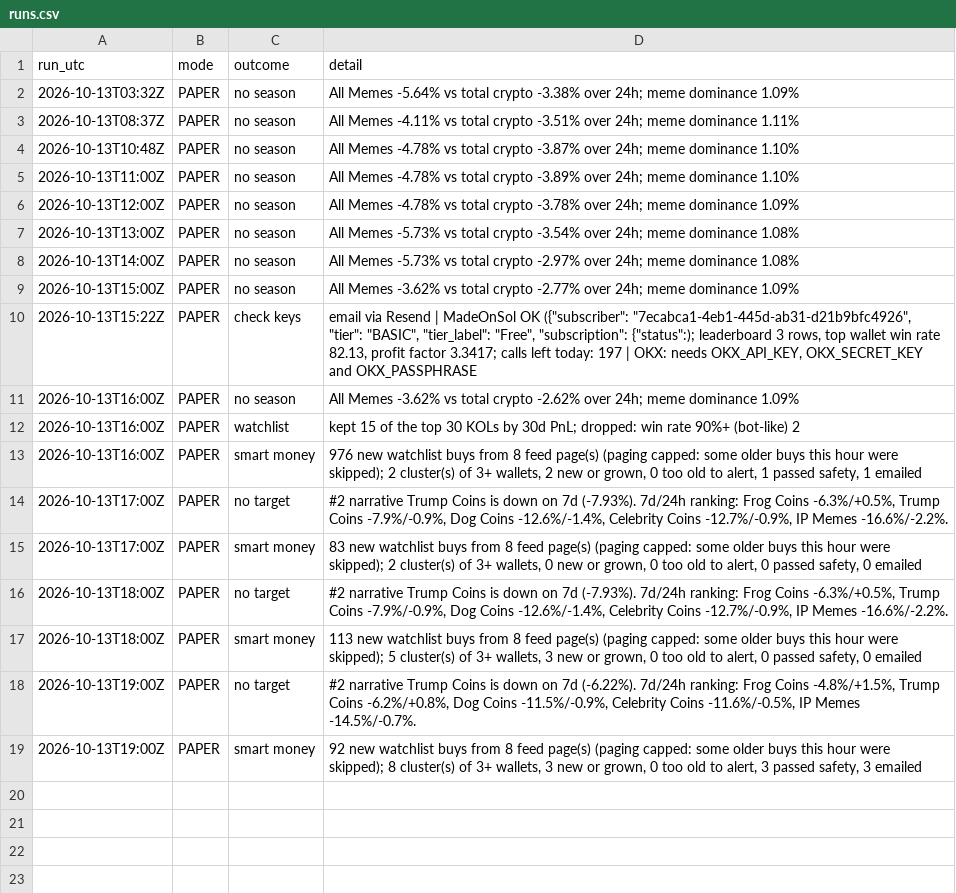
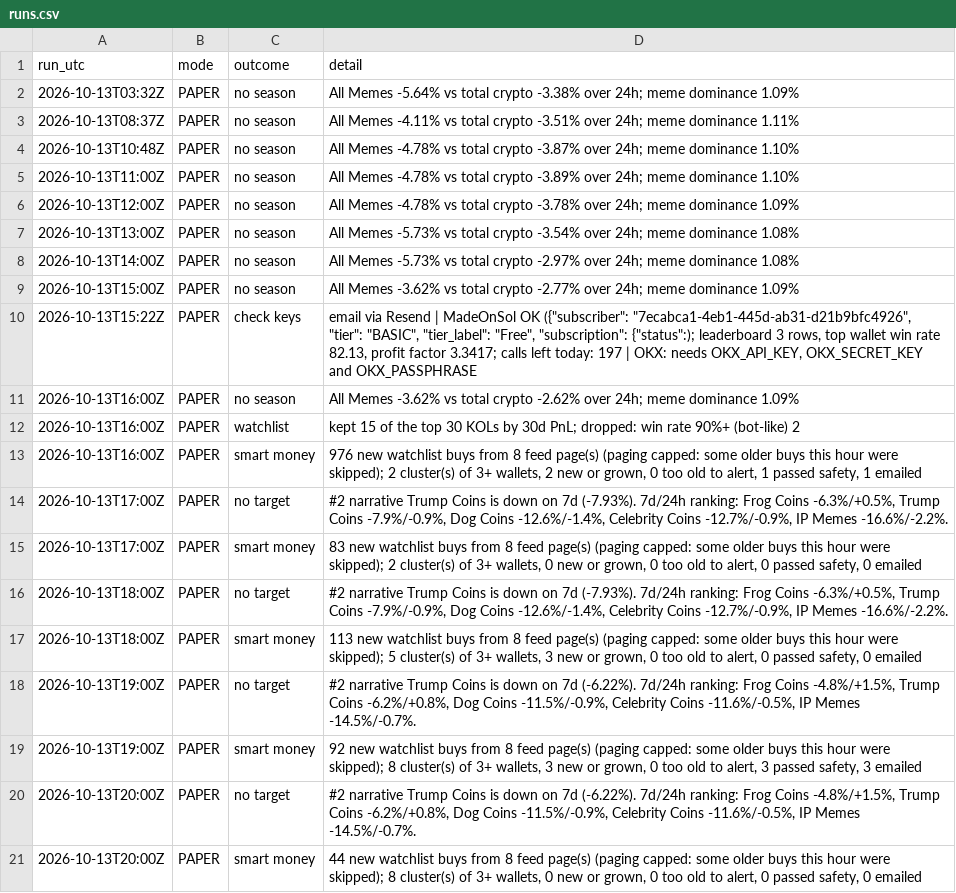
Before and after one commit to sageseid/MemeTrader, a CSV file: data/runs.csv, drawn as a sheet; the diff names each change by its address in the sheet, - before the commit and + after, or states it on an @@ line.

```diff
--- a/data/runs.csv
+++ b/data/runs.csv
+row 20: 2026-10-13T20:00Z | PAPER | no target | #2 narrative Trump Coins is down on 7d (-6.22%). 7d/24h ranking: Frog Coins -4.8%/+1.5%, Trump Coins -6.2%/+0.8%, Dog Coins -11.5%/-0.9%, Celebrity Coins -11.6%/-0.5%, IP Memes -14.5%/-0.7%.
+row 21: 2026-10-13T20:00Z | PAPER | smart money | 44 new watchlist buys from 8 feed page(s) (paging capped: some older buys this hour were skipped); 8 cluster(s) of 3+ wallets, 0 new or grown, 0 too old to alert, 0 passed safety, 0 emailed
```
Also changed, not shown: 1 other file.
